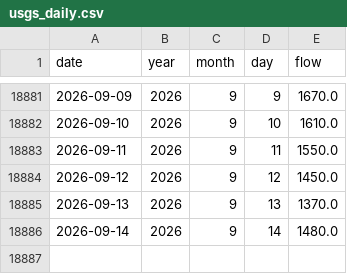
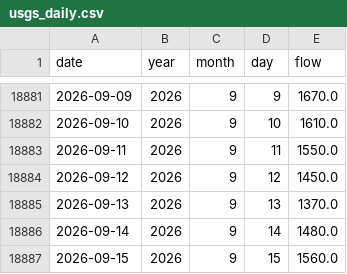
Before and after one commit to morg-boop/river-dashboard, a CSV file: data/usgs_daily.csv, drawn as a sheet; only a part is shown, gaps mark what is left out; the diff names each change by its address in the sheet, - before the commit and + after, or states it on an @@ line.

```diff
--- a/data/usgs_daily.csv
+++ b/data/usgs_daily.csv
+row 18887: 2026-09-15 | 2026 | 9 | 15 | 1560.0
```
Also changed, not shown: 2 other files.
